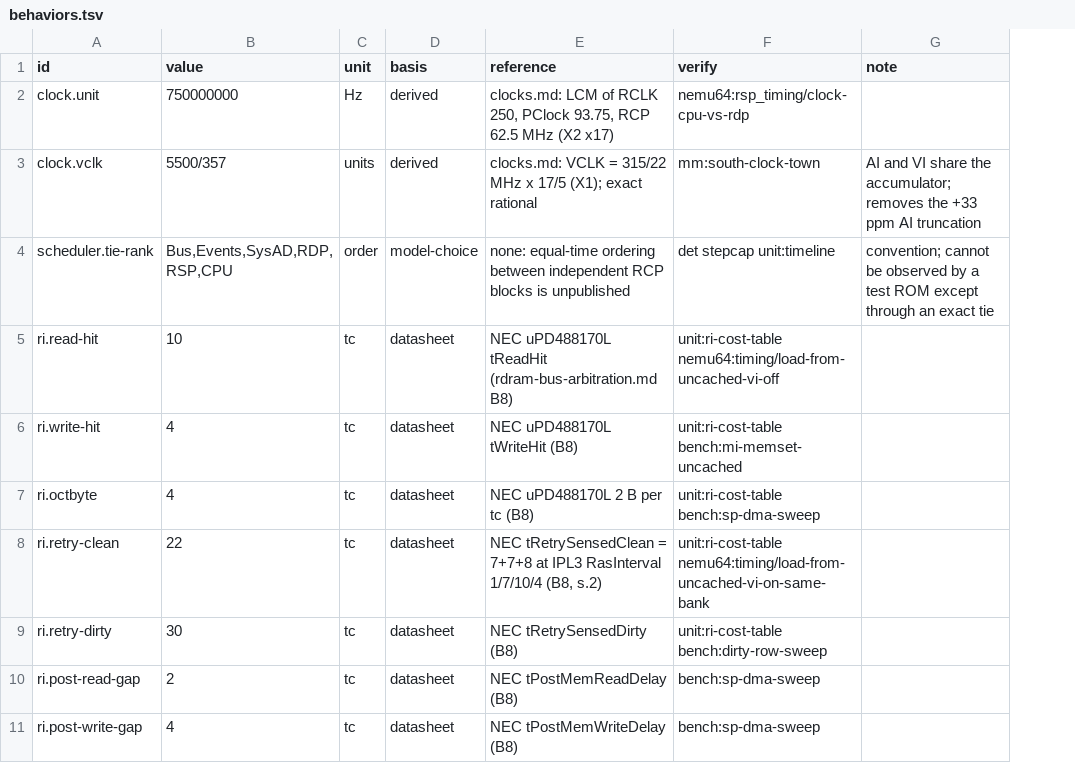
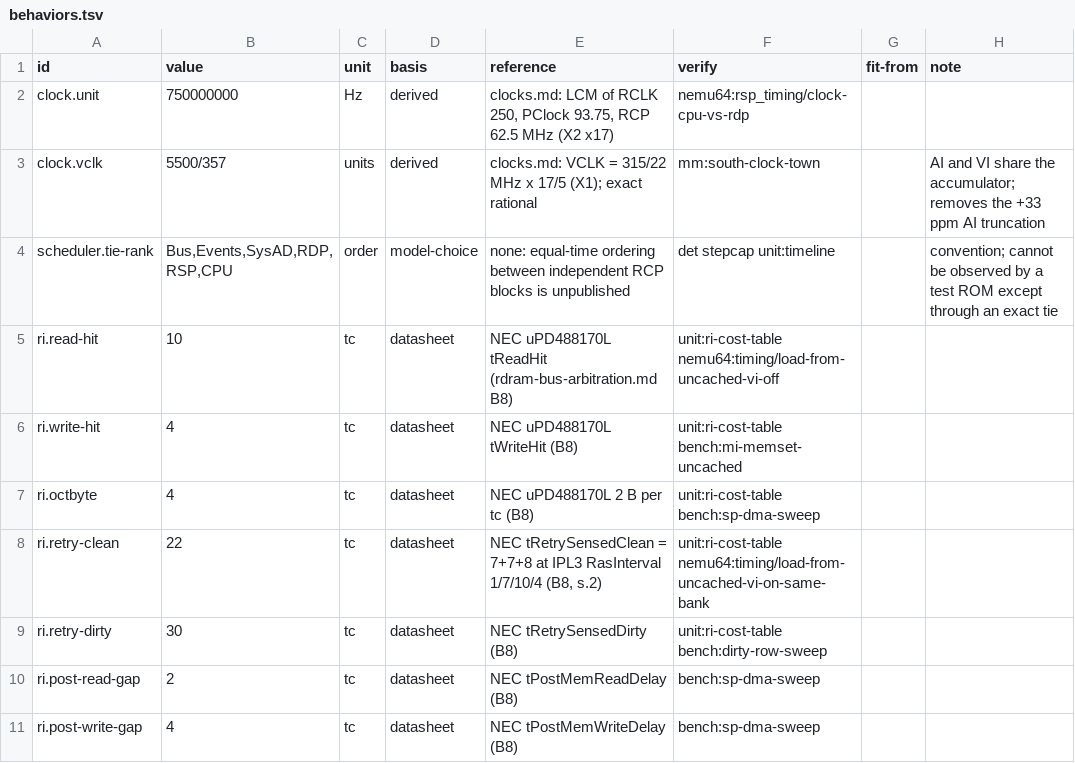
Before and after one commit to wScottSh/ares, a TSV file: ares/n64/timing/behaviors.tsv, drawn as a sheet; only a part is shown; the diff covers the shown part only; the diff names each change by its address in the sheet, - before the commit and + after, or states it on an @@ line.

```diff
--- a/ares/n64/timing/behaviors.tsv
+++ b/ares/n64/timing/behaviors.tsv
+column G (fit-from), empty
```
Also changed, not shown: 5 edited cells elsewhere in this file, 4 other files.
